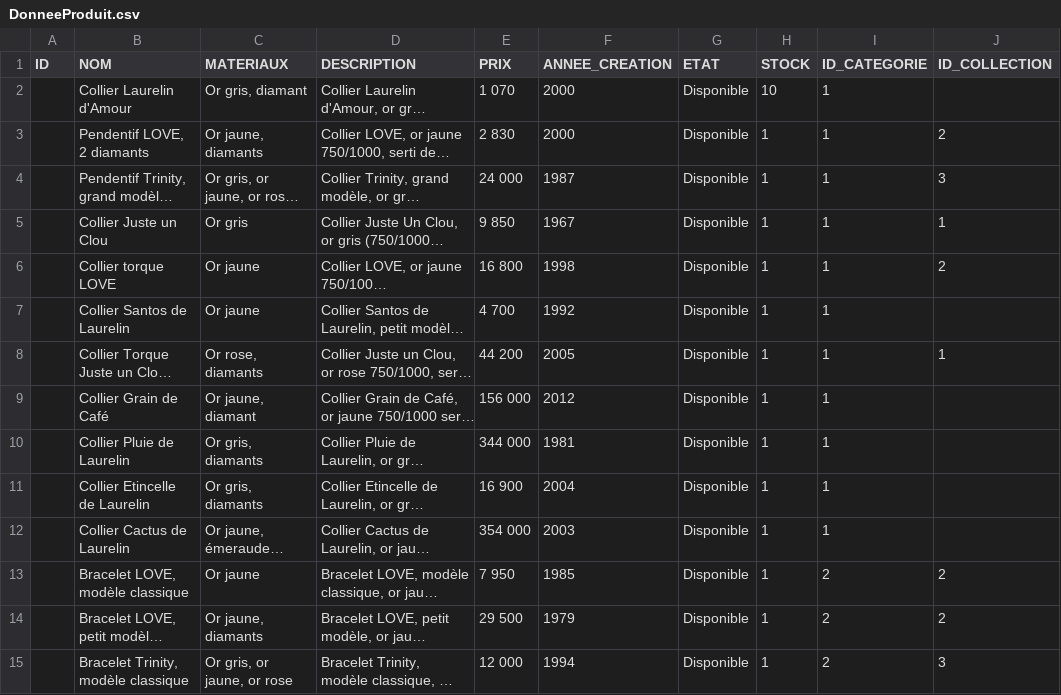
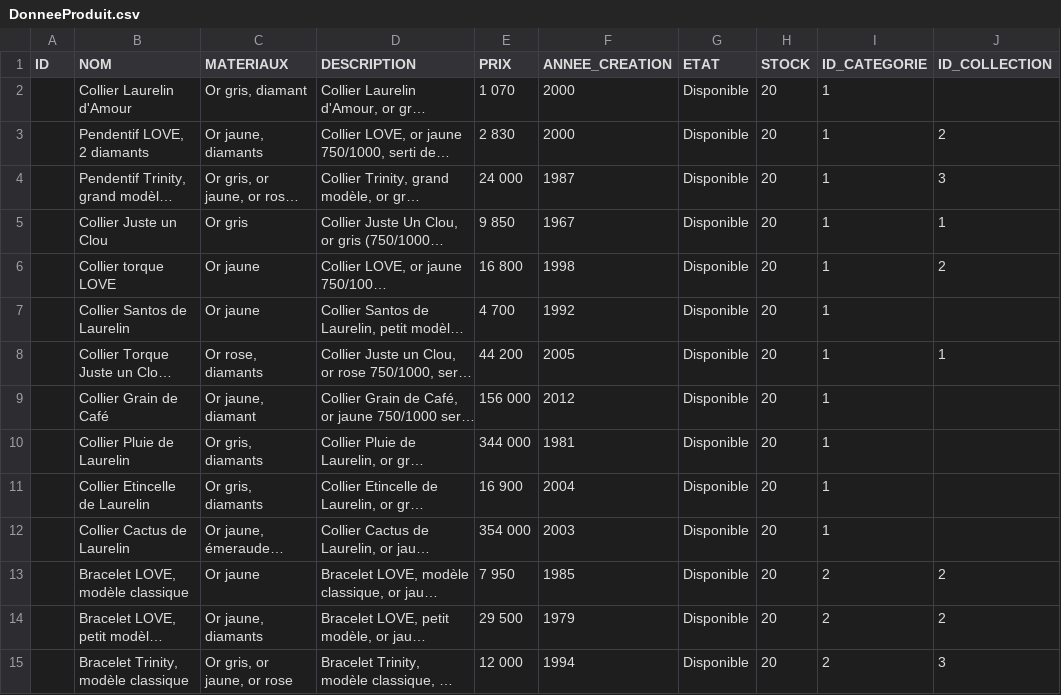
Before and after one commit to Kyllian05/Laurelin, a CSV file: database/data/DonneeProduit.csv, drawn as a sheet; only a part is shown; long unchanged cells end in …; the diff covers the shown part only; the diff names each change by its address in the sheet, - before the commit and + after, or states it on an @@ line.

Commit message:
petite améliorations + update triggers et données produits

```diff
--- a/database/data/DonneeProduit.csv
+++ b/database/data/DonneeProduit.csv
-H2 (STOCK): 10
+H2 (STOCK): 20
-H3:H15 (STOCK): 1
+H3:H15 (STOCK): 20
```
Also changed, not shown: 31 edited cells elsewhere in this file, 3 other files.
